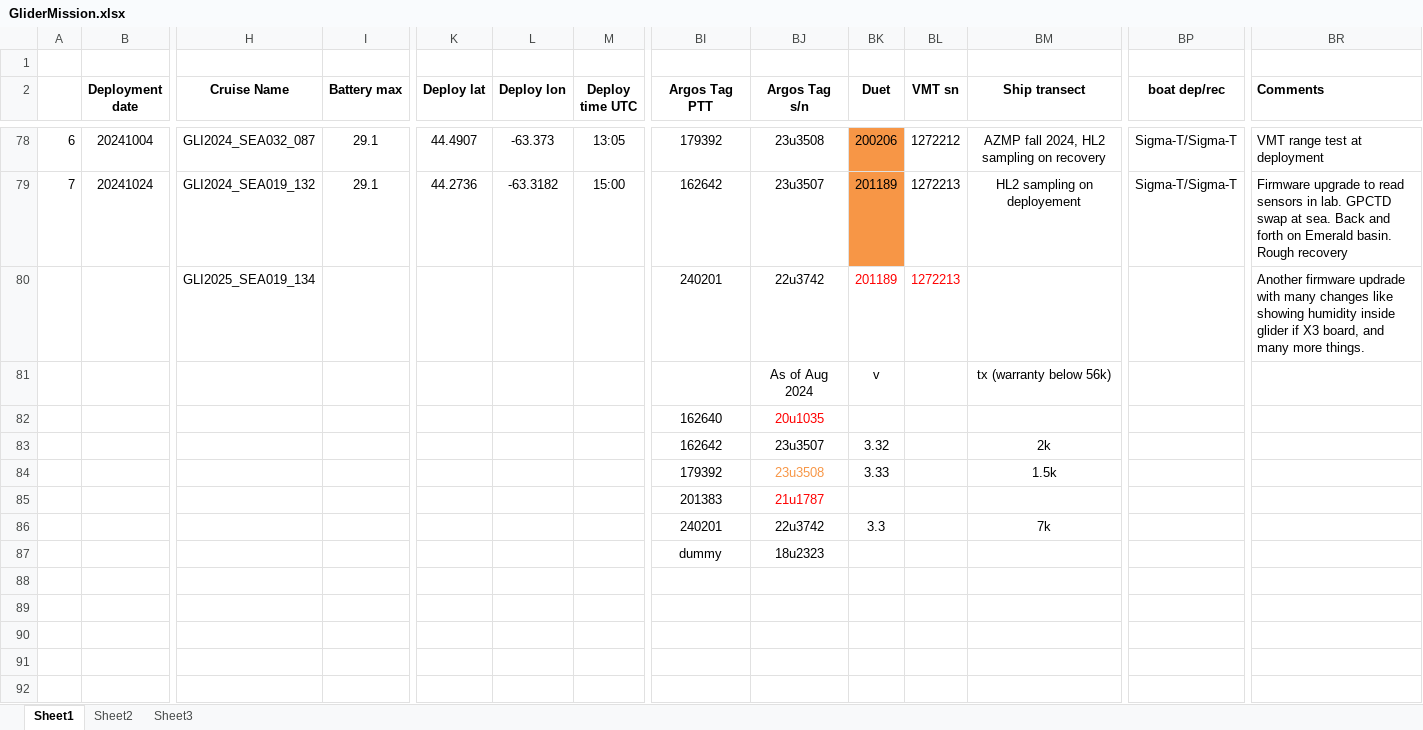
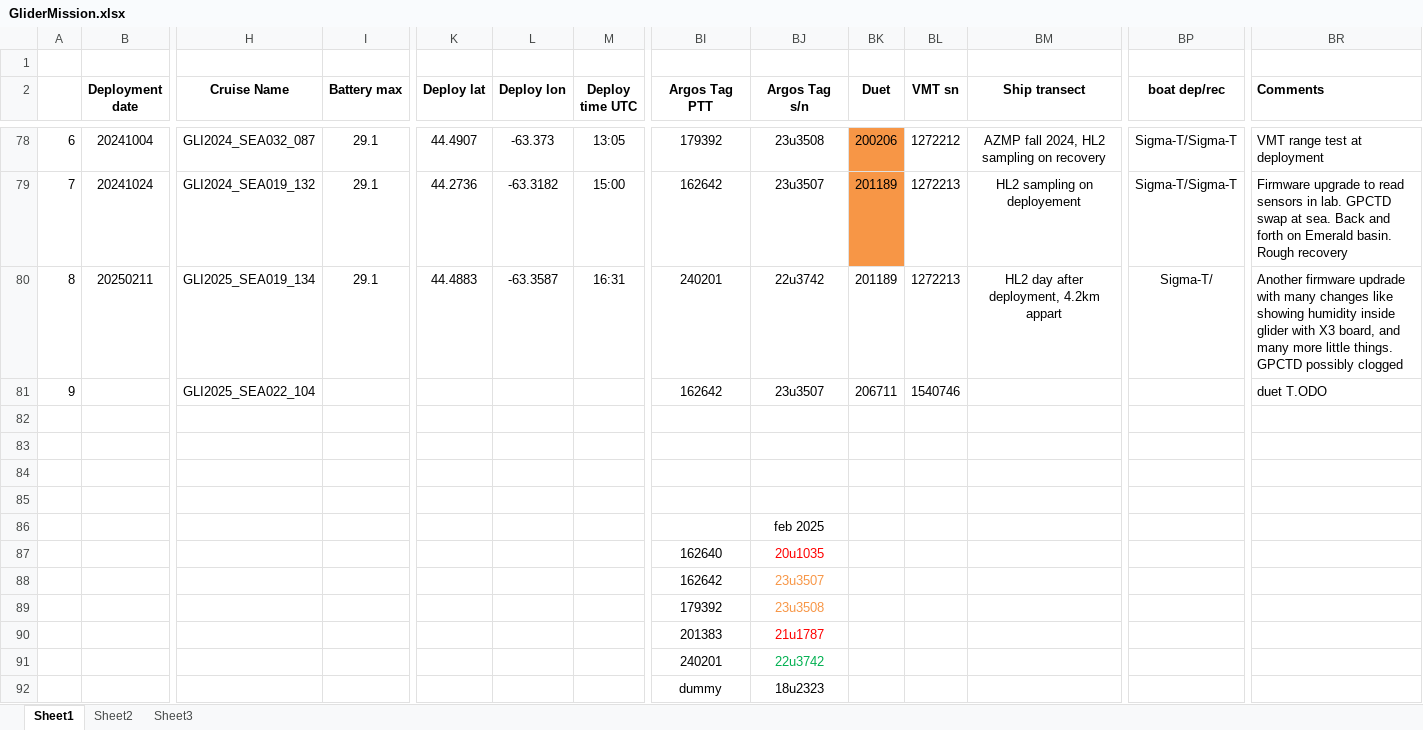
Before and after one commit to DFOglider/pilotingApp, an Excel workbook: GliderMission.xlsx, sheet Sheet1, drawn as a sheet; only a part is shown, gaps mark what is left out; values as stored, in another font and other column widths than the file's, no borders; addresses are those after the commit; rows hold the shown columns only; the diff names each change by its address in the sheet, - before the commit and + after, or states it on an @@ line.

Commit message:
Update GliderMission.xlsx

```diff
--- a/GliderMission.xlsx (sheet Sheet1)
+++ b/GliderMission.xlsx (sheet Sheet1)
-A80: (empty)
+A80: 8
-B80 (Deployment date): (empty)
+B80 (Deployment date): 20250211
-I80 (Battery max): (empty)
+I80 (Battery max): 29.1
-K80 (Deploy lat): (empty)
+K80 (Deploy lat): 44.4883
-L80 (Deploy lon): (empty)
+L80 (Deploy lon): -63.3587
-M80 (Deploy time UTC): (empty)
+M80 (Deploy time UTC): 16:31
-BK80:BL80 text colour: #FF0000
+BK80:BL80 text colour: black
-BM80 (Ship transect): (empty)
+BM80 (Ship transect): HL2 day after deployment, 4.2km appart
-BP80 (boat dep/rec): (empty)
+BP80 (boat dep/rec): Sigma-T/
-BR80 (Comments): …inside glider if X3 board, and many more things.
+BR80 (Comments): …inside glider with X3 board, and many more little things. GPCTD possibly clogged
+row 81: 9 |  | GLI2025_SEA022_104 |  |  |  |  | 162642 | 23u3507 | 206711 | 1540746 |  |  | duet T.ODO
-row 82:  |  |  |  |  |  |  |  | As of Aug 2024 | v |  | tx (warranty below 56k)
+row 82: (empty)
+row 83: (empty)
+row 84: (empty)
+row 85: (empty)
+row 86:  |  |  |  |  |  |  |  | feb 2025
-BJ88 text colour: black
+BJ88 text colour: #F79646
-BK88 (Duet): 3.32
+BK88 (Duet): (empty)
-BM88 (Ship transect): 2k
+BM88 (Ship transect): (empty)
-BK89 (Duet): 3.33
+BK89 (Duet): (empty)
-BM89 (Ship transect): 1.5k
+BM89 (Ship transect): (empty)
-BJ91 text colour: black
+BJ91 text colour: #00B050
-BK91 (Duet): 3.3
+BK91 (Duet): (empty)
-BM91 (Ship transect): 7k
+BM91 (Ship transect): (empty)
```
